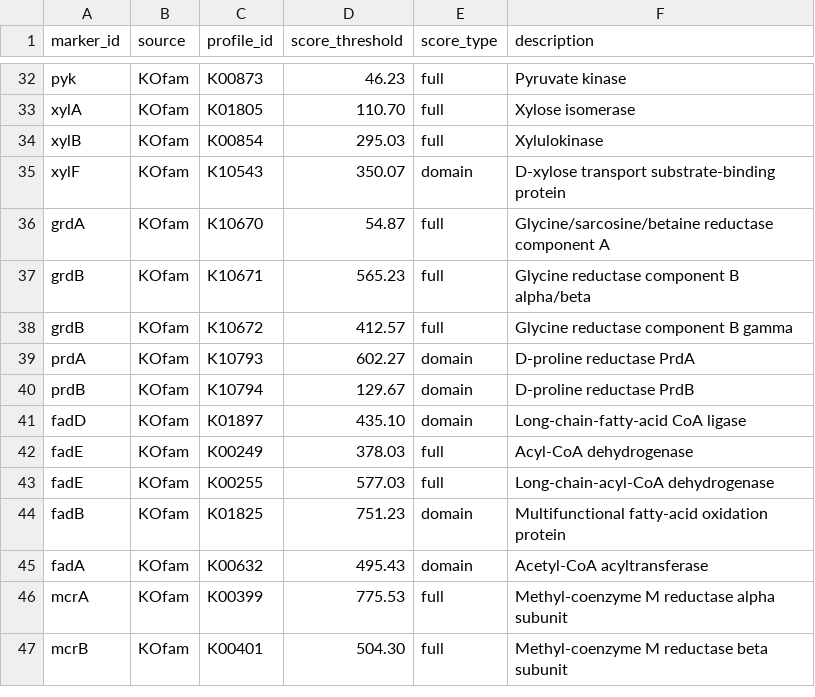
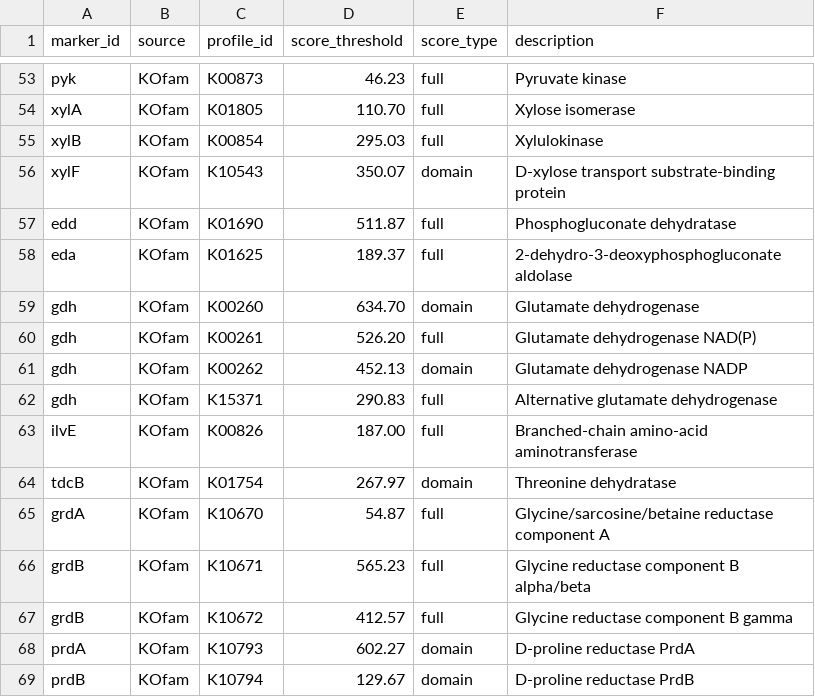
Before and after one commit to chan-csu/ADToolbox, a TSV file: adtoolbox/pkg_data/marker_databases/v0.2.0/profile_manifest.tsv, drawn as a sheet; only a part is shown, gaps mark what is left out; the shorter side is filled out with more unchanged rows; the diff covers the shown part only.

```diff
--- a/adtoolbox/pkg_data/marker_databases/v0.2.0/profile_manifest.tsv
+++ b/adtoolbox/pkg_data/marker_databases/v0.2.0/profile_manifest.tsv
@@ -35,2 +56,10 @@ xylB	KOfam	K00854	295.03	full	Xylulokinase
 xylF	KOfam	K10543	350.07	domain	D-xylose transport substrate-binding protein
+edd	KOfam	K01690	511.87	full	Phosphogluconate dehydratase
+eda	KOfam	K01625	189.37	full	2-dehydro-3-deoxyphosphogluconate aldolase
+gdh	KOfam	K00260	634.70	domain	Glutamate dehydrogenase
+gdh	KOfam	K00261	526.20	full	Glutamate dehydrogenase NAD(P)
+gdh	KOfam	K00262	452.13	domain	Glutamate dehydrogenase NADP
+gdh	KOfam	K15371	290.83	full	Alternative glutamate dehydrogenase
+ilvE	KOfam	K00826	187.00	full	Branched-chain amino-acid aminotransferase
+tdcB	KOfam	K01754	267.97	domain	Threonine dehydratase
 grdA	KOfam	K10670	54.87	full	Glycine/sarcosine/betaine reductase component A
```
Also changed, not shown: 21 added rows elsewhere in this file, adtoolbox/pkg_data/marker_databases/v0.2.0/Marker_Profile_Cutoffs.csv, 20 other files.
